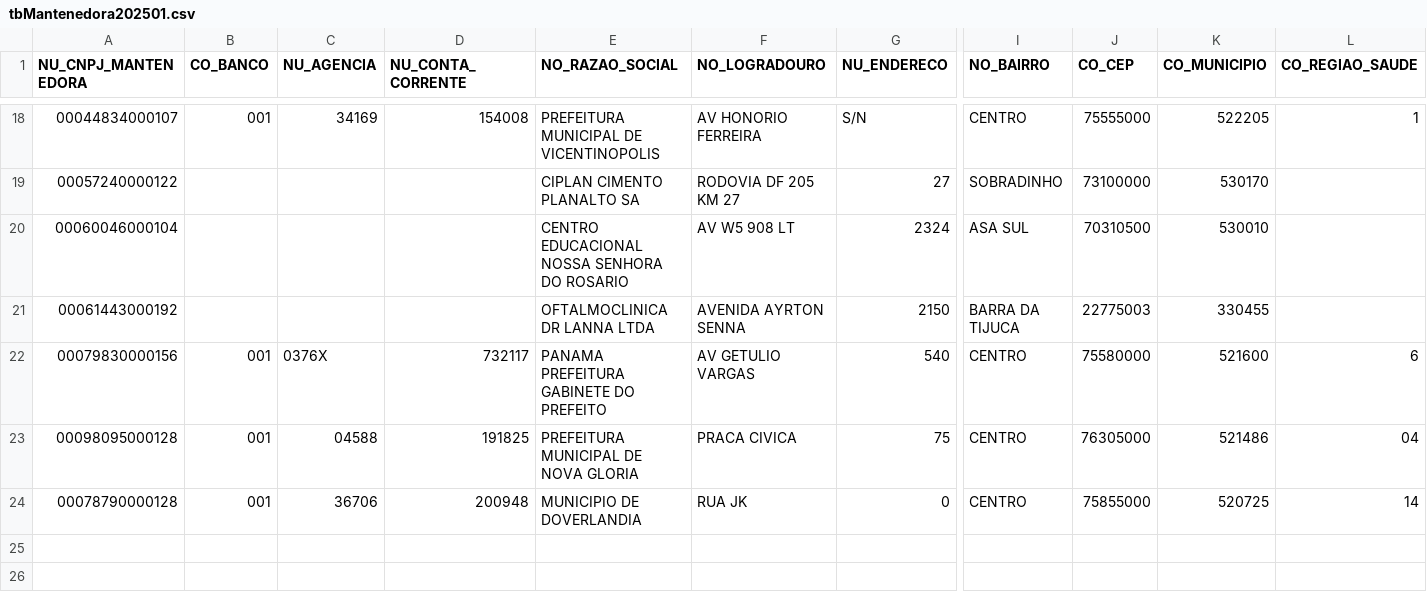
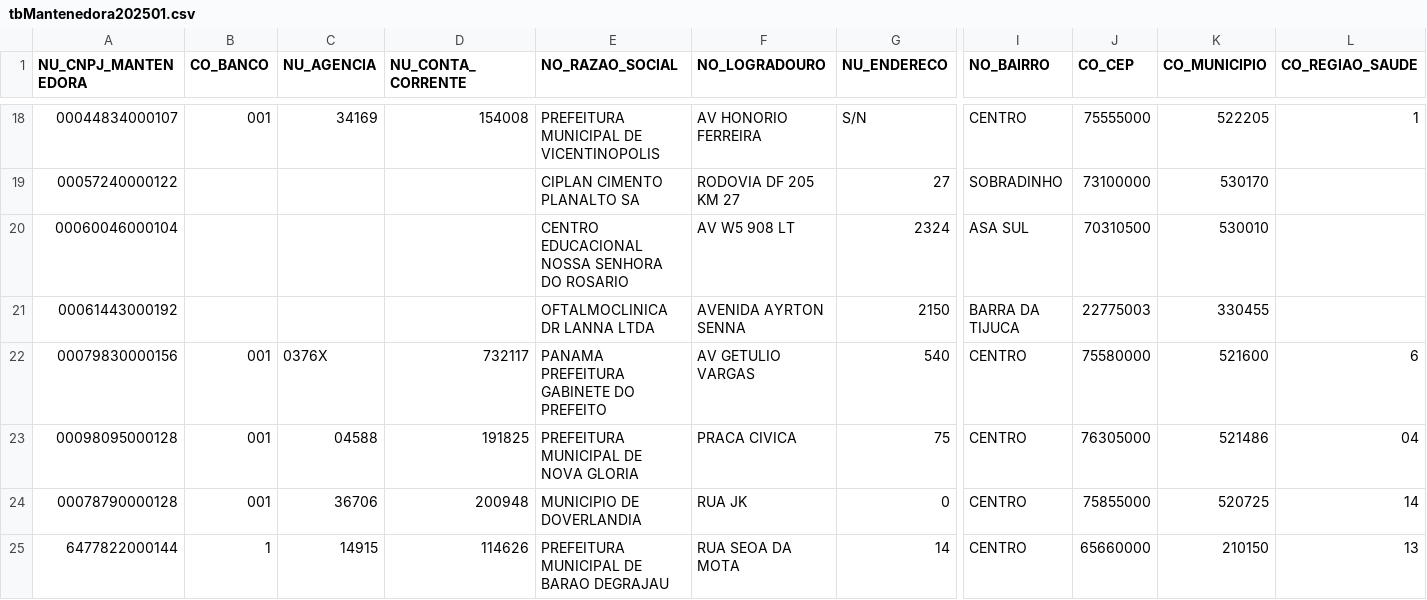
Before and after one commit to DanyelGranzotti/api-persistencia-cnes-fastapi-potgres, a CSV file: scripts/CNES/tbMantenedora202501.csv, drawn as a sheet; only a part is shown, gaps mark what is left out; rows hold the shown columns only; the diff names each change by its address in the sheet, - before the commit and + after, or states it on an @@ line.

```diff
--- a/scripts/CNES/tbMantenedora202501.csv
+++ b/scripts/CNES/tbMantenedora202501.csv
+row 25: 6477822000144 | 1 | 14915 | 114626 | PREFEITURA MUNICIPAL DE BARAO DEGRAJAU | RUA SEOA DA MOTA | 14 | CENTRO | 65660000 | 210150 | 13
```
Also changed, not shown: scripts/CNES/tbEquipe.csv, scripts/CNES/tbEquipeProf.csv, 11 other files.
